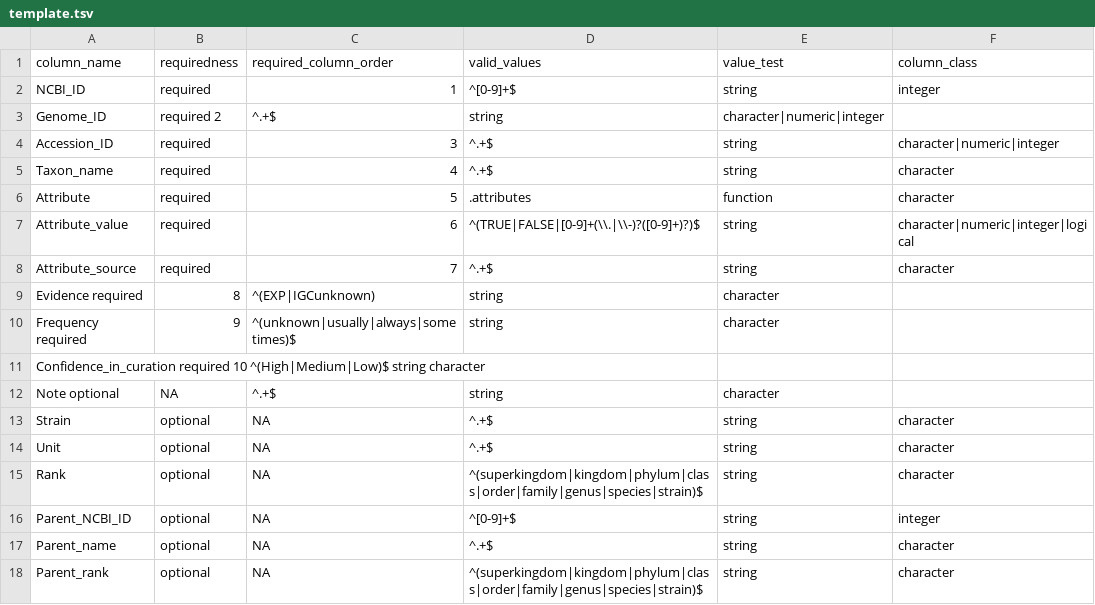
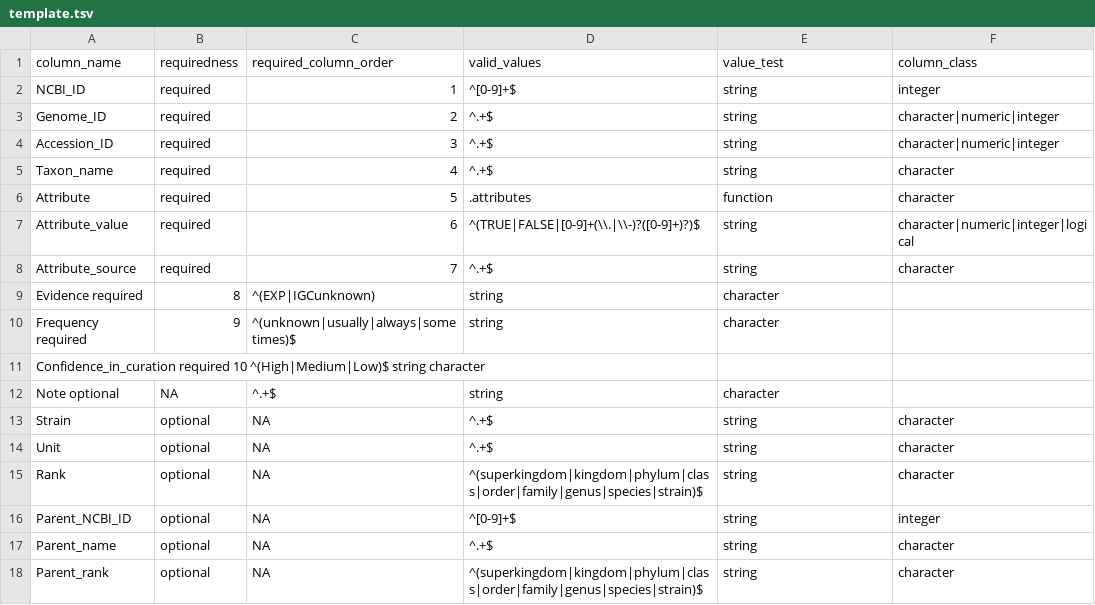
Before and after one commit to waldronlab/bugphyzz, a TSV file: inst/extdata/template.tsv, drawn as a sheet.

Commit message:
Update template.tsv

```diff
--- a/inst/extdata/template.tsv
+++ b/inst/extdata/template.tsv
@@ -2,3 +2,3 @@ column_name	requiredness	required_column_order	valid_values	value_test	column_cl
 NCBI_ID	required	1	^[0-9]+$	string	integer
-Genome_ID	required  2	^.+$	string	character|numeric|integer
+Genome_ID	required	2	^.+$	string	character|numeric|integer
 Accession_ID	required	3	^.+$	string	character|numeric|integer
```
